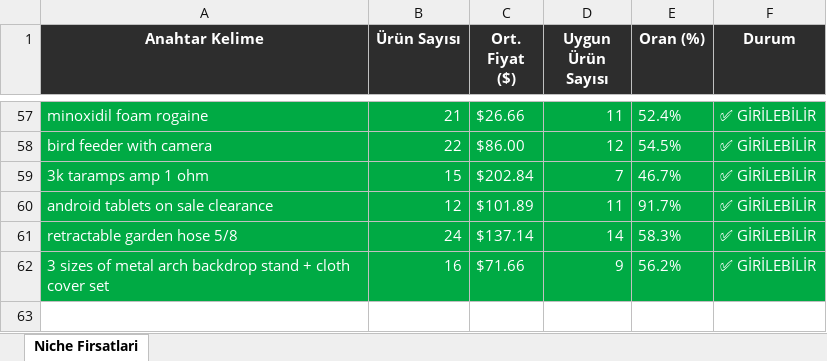
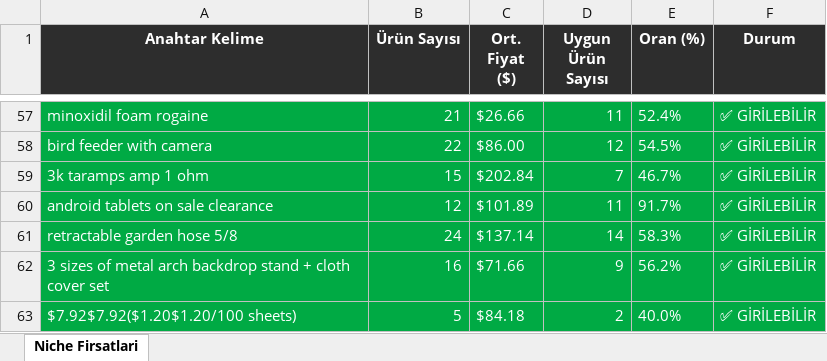
Before and after one commit to furkanarslan3445-coder/amazon-pl-research, an Excel workbook: output/amazon_niche_rapor_2026-04-02.xlsx, sheet Niche Firsatlari, drawn as a sheet; only a part is shown, gaps mark what is left out; values as stored, in another font and other column widths than the file's, no borders; the diff names each change by its address in the sheet, - before the commit and + after, or states it on an @@ line.

```diff
--- a/output/amazon_niche_rapor_2026-04-02.xlsx (sheet Niche Firsatlari)
+++ b/output/amazon_niche_rapor_2026-04-02.xlsx (sheet Niche Firsatlari)
+row 63: $7.92$7.92($1.20$1.20/100 sheets) | 5 | $84.18 | 2 | 40.0% | ✅ GİRİLEBİLİR
```
Also changed, not shown: 1 other file.
